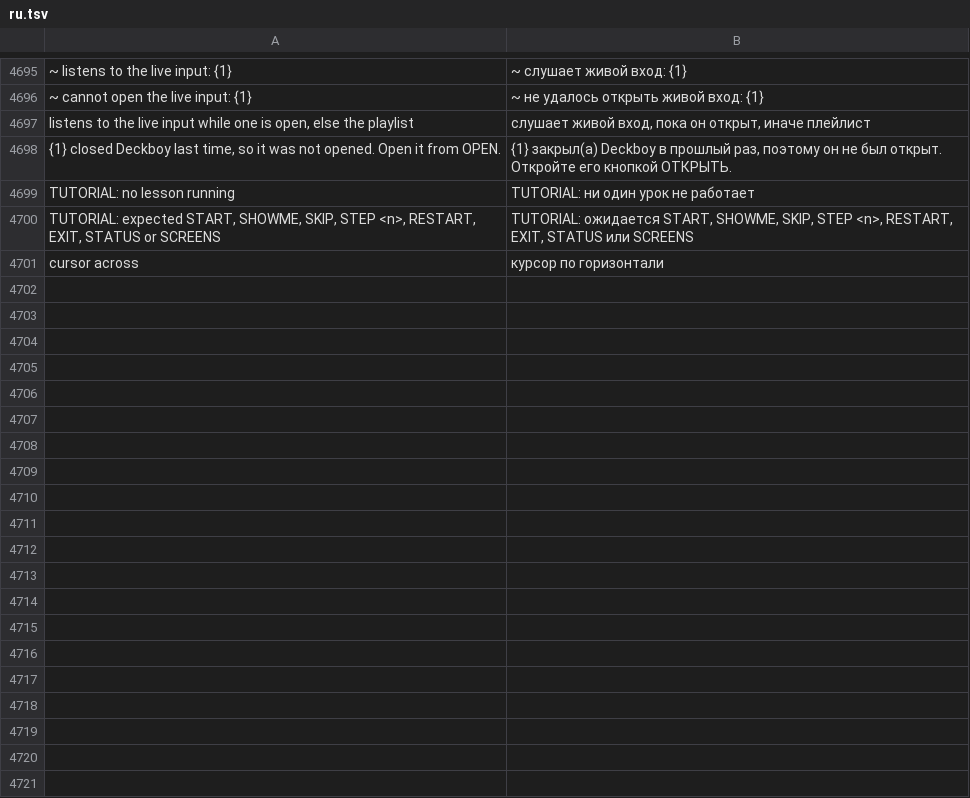
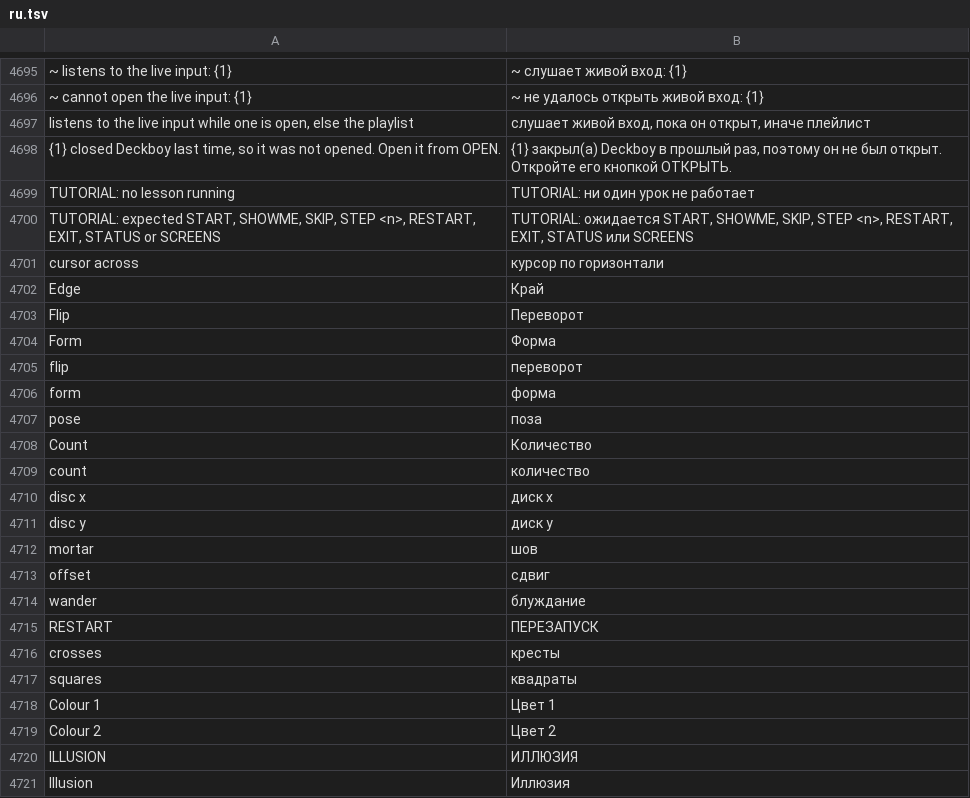
Before and after one commit to Utopian-Academy/Deckboy, a TSV file: data/lang/ru.tsv, drawn as a sheet; only a part is shown, gaps mark what is left out; the diff covers the shown part only.

```diff
--- a/data/lang/ru.tsv
+++ b/data/lang/ru.tsv
@@ -4701 +4701,21 @@ TUTORIAL: expected START, SHOWME, SKIP, STEP <n>, RESTART, EXIT, STATUS or SCREE
 cursor across	курсор по горизонтали
+Edge	Край
+Flip	Переворот
+Form	Форма
+flip	переворот
+form	форма
+pose	поза
+Count	Количество
+count	количество
+disc x	диск x
+disc y	диск y
+mortar	шов
+offset	сдвиг
+wander	блуждание
+RESTART	ПЕРЕЗАПУСК
+crosses	кресты
+squares	квадраты
+Colour 1	Цвет 1
+Colour 2	Цвет 2
+ILLUSION	ИЛЛЮЗИЯ
+Illusion	Иллюзия
```
Also changed, not shown: 58 added rows elsewhere in this file, data/lang/da.tsv, data/lang/lum.tsv, 48 other files.
